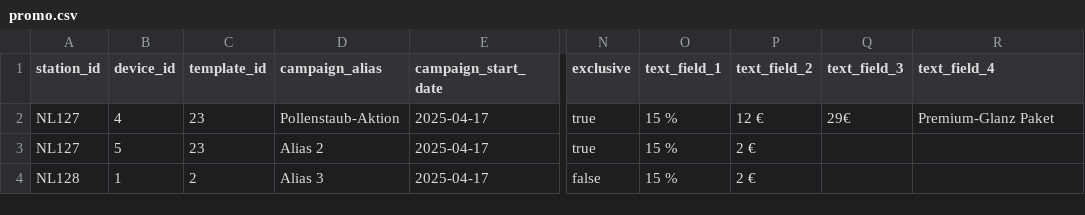
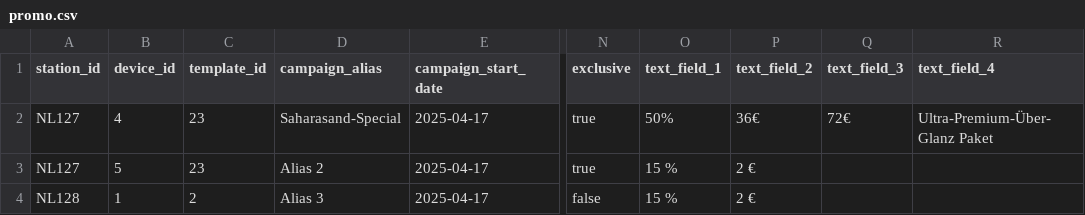
Before and after one commit to d-hoelscher/cmsTest, a CSV file: promo.csv, drawn as a sheet; only a part is shown, gaps mark what is left out; the diff names each change by its address in the sheet, - before the commit and + after, or states it on an @@ line.

Commit message:
Update promo.csv

```diff
--- a/promo.csv
+++ b/promo.csv
-D2 (campaign_alias): Pollenstaub-Aktion
+D2 (campaign_alias): Saharasand-Special
-O2 (text_field_1): 15 %
+O2 (text_field_1): 50%
-P2 (text_field_2): 12 €
+P2 (text_field_2): 36€
-Q2 (text_field_3): 29€
+Q2 (text_field_3): 72€
-R2 (text_field_4): Premium-Glanz Paket
+R2 (text_field_4): Ultra-Premium-Über-Glanz Paket
```
